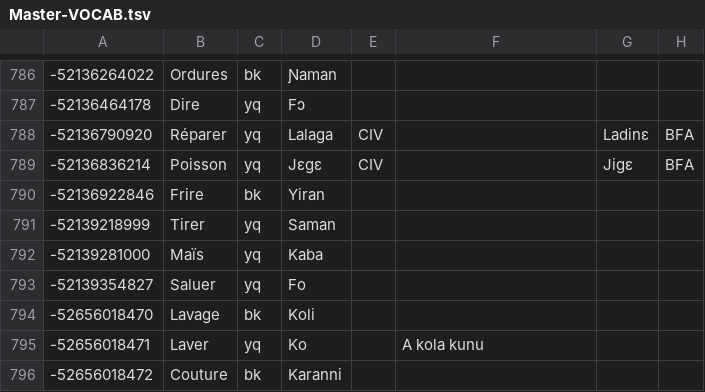
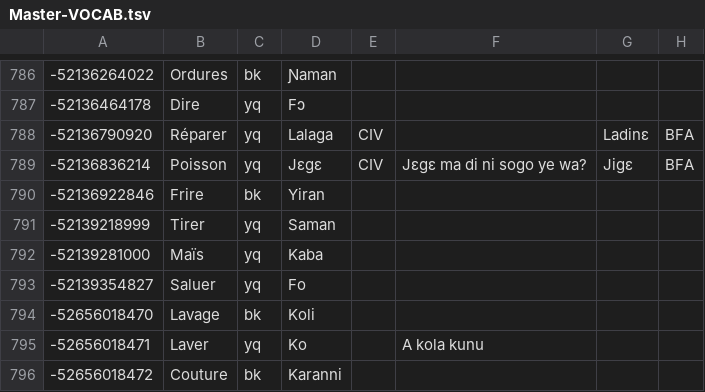
Before and after one commit to boydkelly/blog, a TSV file: static/download/Master-VOCAB.tsv, drawn as a sheet; only a part is shown, gaps mark what is left out; the diff names each change by its address in the sheet, - before the commit and + after, or states it on an @@ line.

Commit message:
anki updates by script

```diff
--- a/static/download/Master-VOCAB.tsv
+++ b/static/download/Master-VOCAB.tsv
-F789: (empty)
+F789: Jɛgɛ ma di ni sogo ye wa?
```
